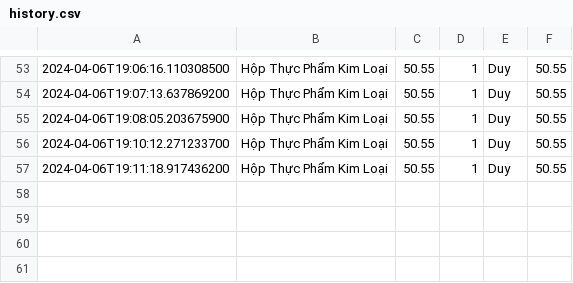
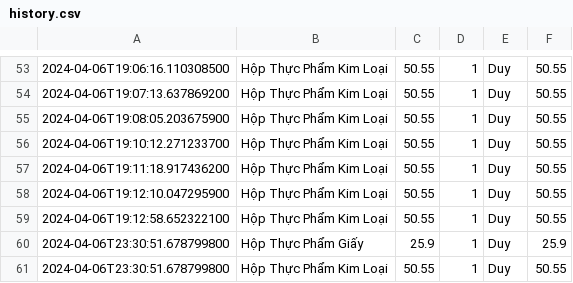
Before and after one commit to NhatHUY0910/my_code, a CSV file: case_module2/out/production/case_module2/case_module2/history.csv, drawn as a sheet; only a part is shown, gaps mark what is left out.

```diff
--- a/case_module2/out/production/case_module2/case_module2/history.csv
+++ b/case_module2/out/production/case_module2/case_module2/history.csv
@@ -57 +57,5 @@
 2024-04-06T19:11:18.917436200,Hộp Thực Phẩm Kim Loại,50.55,1,Duy,50.55
+2024-04-06T19:12:10.047295900,Hộp Thực Phẩm Kim Loại,50.55,1,Duy,50.55
+2024-04-06T19:12:58.652322100,Hộp Thực Phẩm Kim Loại,50.55,1,Duy,50.55
+2024-04-06T23:30:51.678799800,Hộp Thực Phẩm Giấy,25.9,1,Duy,25.9
+2024-04-06T23:30:51.678799800,Hộp Thực Phẩm Kim Loại,50.55,1,Duy,50.55
```
Also changed, not shown: 24 other files.
